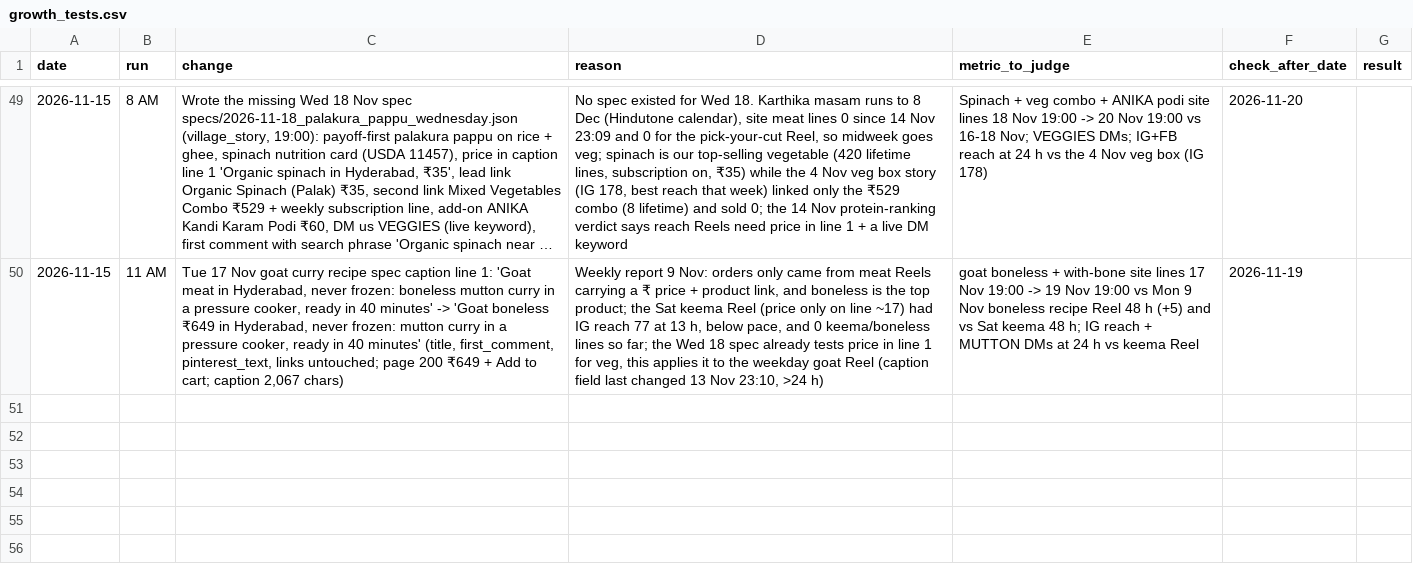
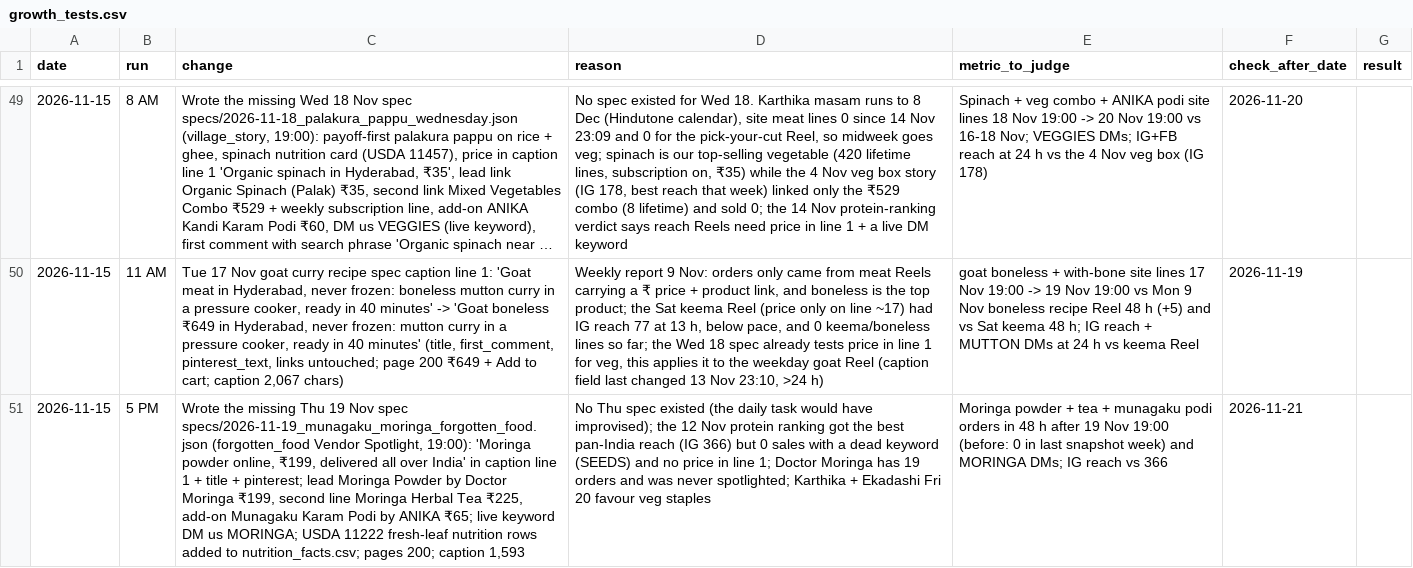
Before and after one commit to gjsgopi-dev/pureorganiczone-reels, a CSV file: insights/growth_tests.csv, drawn as a sheet; only a part is shown, gaps mark what is left out; long unchanged cells end in …; the diff names each change by its address in the sheet, - before the commit and + after, or states it on an @@ line.

```diff
--- a/insights/growth_tests.csv
+++ b/insights/growth_tests.csv
+row 51: 2026-11-15 | 5 PM | Wrote the missing Thu 19 Nov spec specs/2026-11-19_munagaku_moringa_forgotten_food.json (forgotten_food Vendor Spotlight, 19:00): 'Moringa powder online, ₹199, delivered all over India' in caption line 1 + title + pinterest; lead Moringa Powder by Doctor Moringa ₹199, second line Moringa Herbal Tea ₹225, add-on Munagaku Karam Podi by ANIKA ₹65; live keyword DM us MORINGA; USDA 11222 fresh-leaf nutrition rows added to nutrition_facts.csv; pages 200; caption 1,593 | No Thu spec existed (the daily task would have improvised); the 12 Nov protein ranking got the best pan-India reach (IG 366) but 0 sales with a dead keyword (SEEDS) and no price in line 1; Doctor Moringa has 19 orders and was never spotlighted; Karthika + Ekadashi Fri 20 favour veg staples | Moringa powder + tea + munagaku podi orders in 48 h after 19 Nov 19:00 (before: 0 in last snapshot week) and MORINGA DMs; IG reach vs 366 | 2026-11-21
```
Also changed, not shown: insights/customer_feedback.csv, insights/hourly_metrics.csv, 6 other files.
